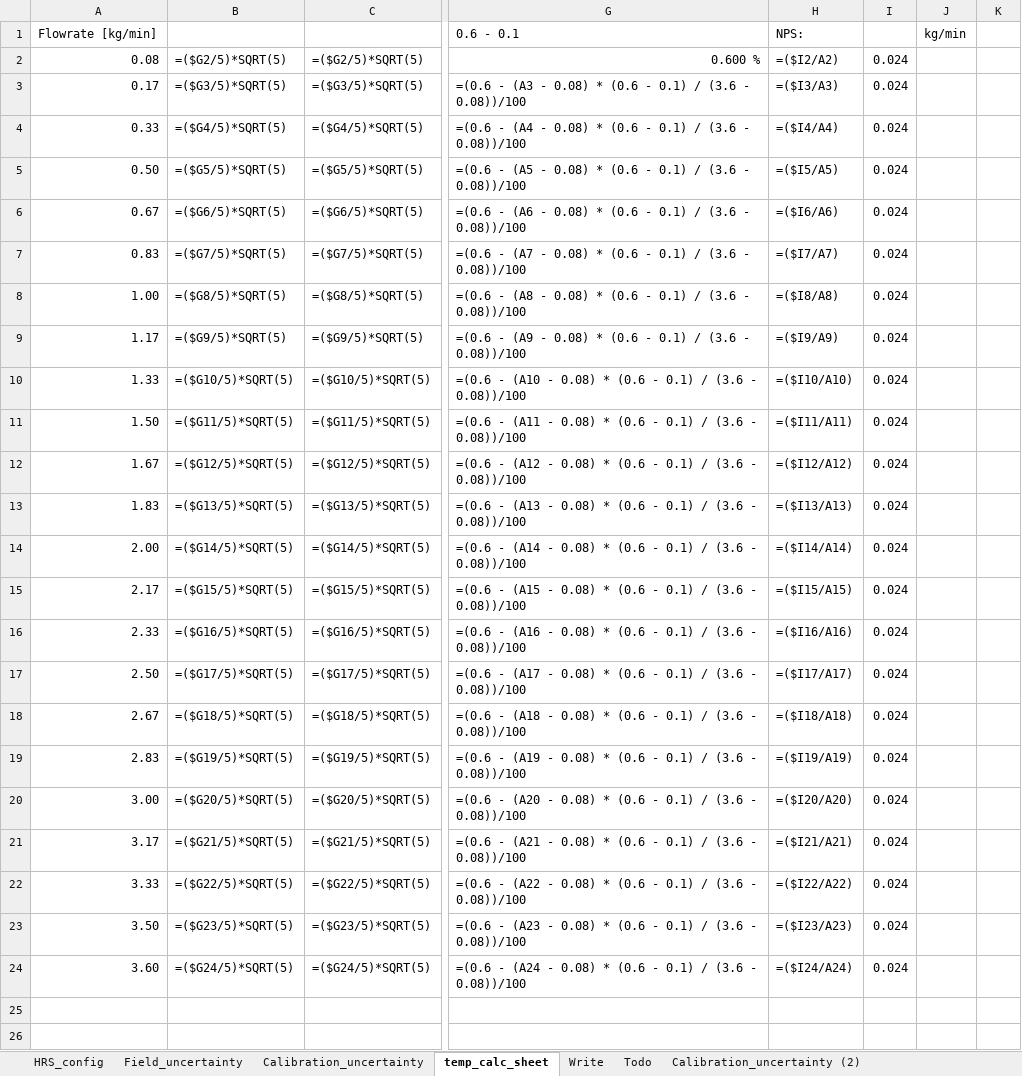
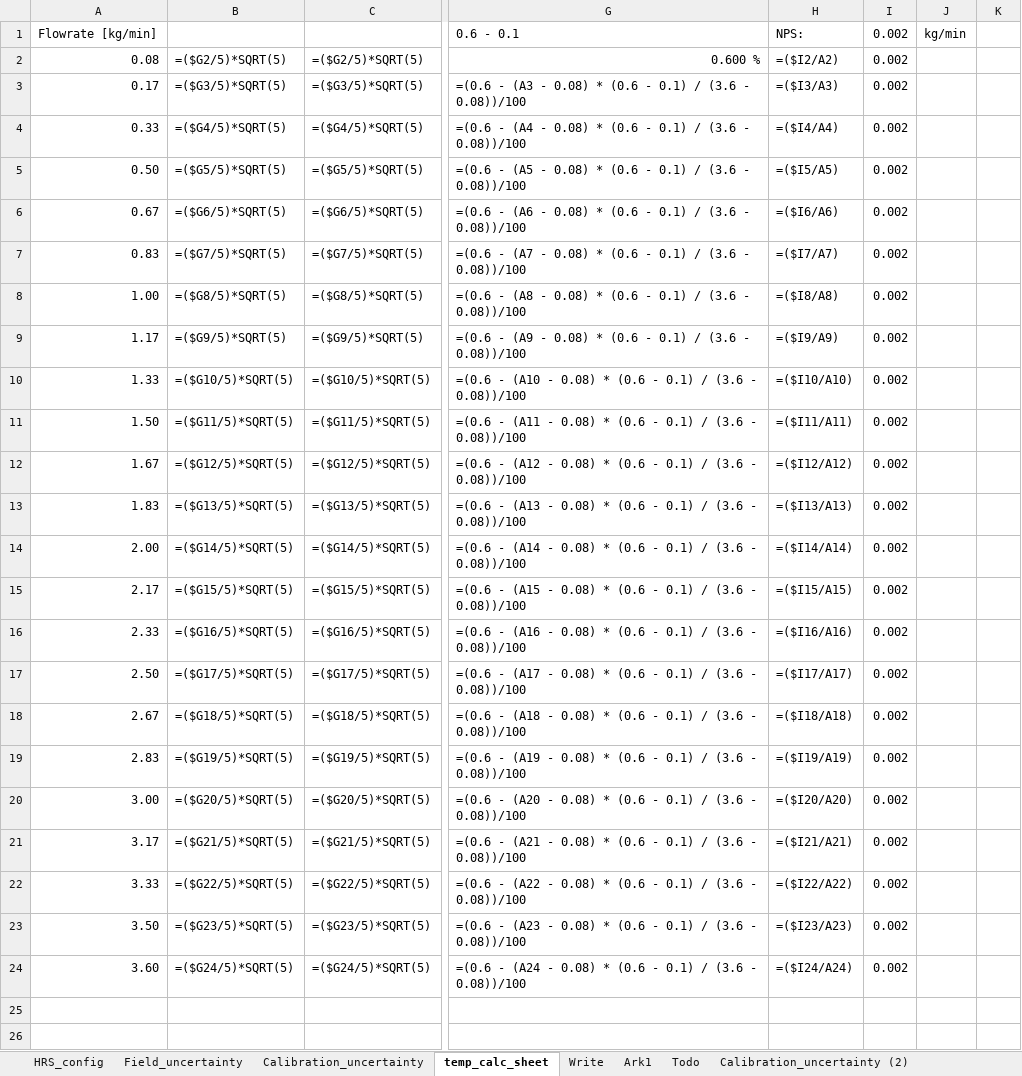
Before and after one commit to EliasVaardal/Masterprosjekt, an Excel workbook: excel_template/ConfigurationTemplate.xlsx, sheet temp_calc_sheet, drawn as a sheet; only a part is shown, gaps mark what is left out; values as stored, in another font and other column widths than the file's, no borders; formulas without a stored value are shown as written; the diff names each change by its address in the sheet, - before the commit and + after, or states it on an @@ line.

```diff
--- a/excel_template/ConfigurationTemplate.xlsx (sheet temp_calc_sheet)
+++ b/excel_template/ConfigurationTemplate.xlsx (sheet temp_calc_sheet)
+sheet tab: Ark1
-I1: (empty)
+I1: 0.002
-I2:I24: 0.024
+I2:I24: 0.002
```
Also changed, not shown: sheet Calibration_uncertainty, sheet Field_uncertainty, sheet HRS_config, 4 other files.
